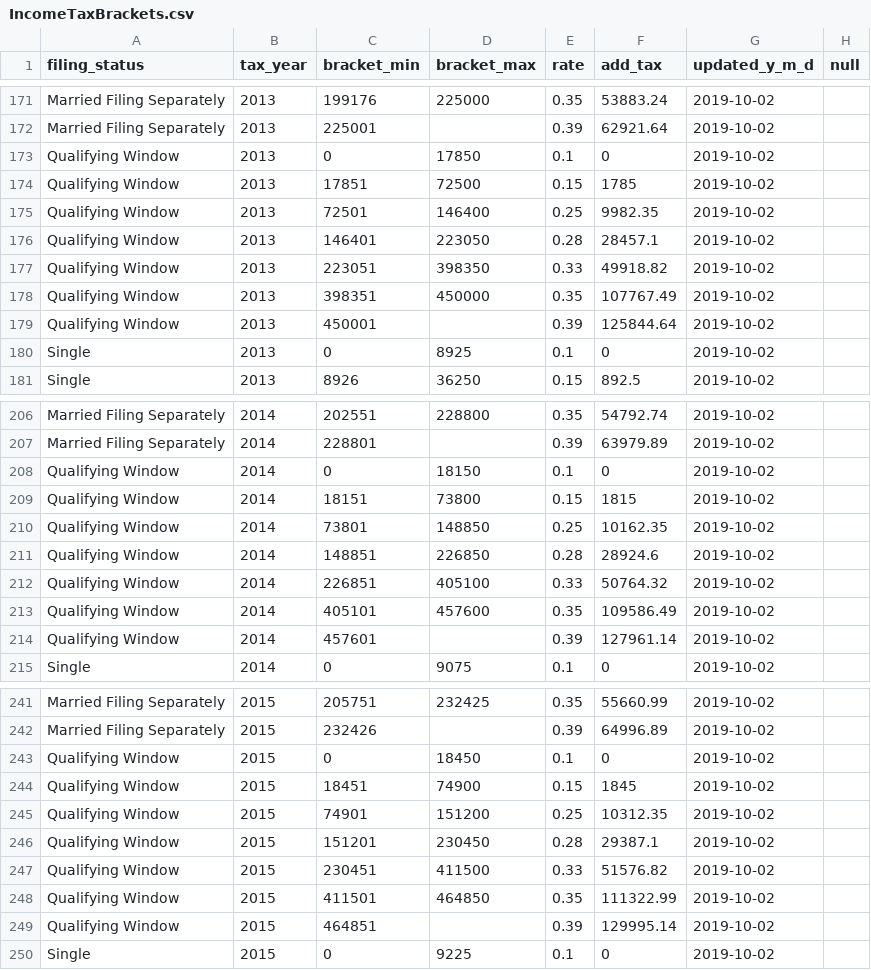
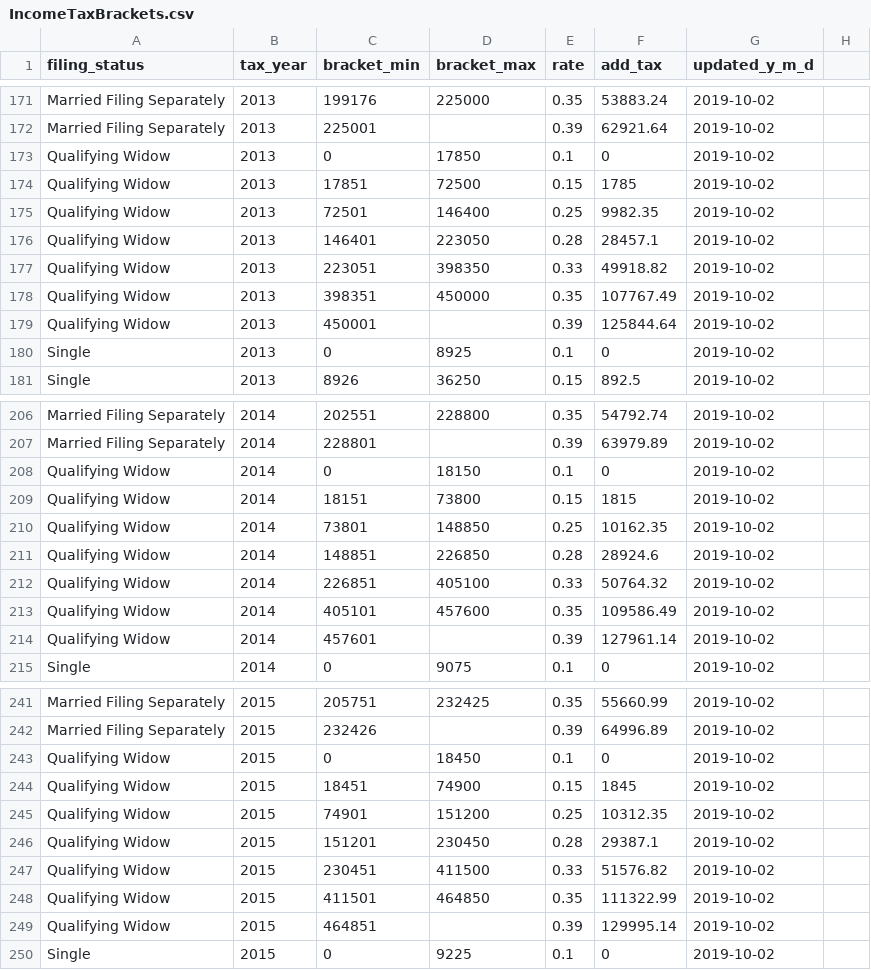
Before and after one commit to tmolitor002/tax-brackets, a CSV file: Federal/IncomeTaxBrackets.csv, drawn as a sheet; only a part is shown, gaps mark what is left out; the diff covers the shown part only.

Commit message:
Update IncomeTaxBrackets.csv

```diff
--- a/Federal/IncomeTaxBrackets.csv
+++ b/Federal/IncomeTaxBrackets.csv
@@ -1 +1 @@
-filing_status,tax_year,bracket_min,bracket_max,rate,add_tax,updated_y_m_d,null
+filing_status,tax_year,bracket_min,bracket_max,rate,add_tax,updated_y_m_d
@@ -173,7 +173,7 @@ Married Filing Separately,2013,225001,,0.39,62921.64,2019-10-02,
-Qualifying Window,2013,0,17850,0.1,0,2019-10-02,
-Qualifying Window,2013,17851,72500,0.15,1785,2019-10-02,
-Qualifying Window,2013,72501,146400,0.25,9982.35,2019-10-02,
-Qualifying Window,2013,146401,223050,0.28,28457.1,2019-10-02,
-Qualifying Window,2013,223051,398350,0.33,49918.82,2019-10-02,
-Qualifying Window,2013,398351,450000,0.35,107767.49,2019-10-02,
-Qualifying Window,2013,450001,,0.39,125844.64,2019-10-02,
+Qualifying Widow,2013,0,17850,0.1,0,2019-10-02
+Qualifying Widow,2013,17851,72500,0.15,1785,2019-10-02
+Qualifying Widow,2013,72501,146400,0.25,9982.35,2019-10-02
+Qualifying Widow,2013,146401,223050,0.28,28457.1,2019-10-02
+Qualifying Widow,2013,223051,398350,0.33,49918.82,2019-10-02
+Qualifying Widow,2013,398351,450000,0.35,107767.49,2019-10-02
+Qualifying Widow,2013,450001,,0.39,125844.64,2019-10-02
@@ -208,7 +208,7 @@ Married Filing Separately,2014,228801,,0.39,63979.89,2019-10-02,
-Qualifying Window,2014,0,18150,0.1,0,2019-10-02,
-Qualifying Window,2014,18151,73800,0.15,1815,2019-10-02,
-Qualifying Window,2014,73801,148850,0.25,10162.35,2019-10-02,
-Qualifying Window,2014,148851,226850,0.28,28924.6,2019-10-02,
-Qualifying Window,2014,226851,405100,0.33,50764.32,2019-10-02,
-Qualifying Window,2014,405101,457600,0.35,109586.49,2019-10-02,
-Qualifying Window,2014,457601,,0.39,127961.14,2019-10-02,
+Qualifying Widow,2014,0,18150,0.1,0,2019-10-02
+Qualifying Widow,2014,18151,73800,0.15,1815,2019-10-02
+Qualifying Widow,2014,73801,148850,0.25,10162.35,2019-10-02
+Qualifying Widow,2014,148851,226850,0.28,28924.6,2019-10-02
+Qualifying Widow,2014,226851,405100,0.33,50764.32,2019-10-02
+Qualifying Widow,2014,405101,457600,0.35,109586.49,2019-10-02
+Qualifying Widow,2014,457601,,0.39,127961.14,2019-10-02
@@ -243,7 +243,7 @@ Married Filing Separately,2015,232426,,0.39,64996.89,2019-10-02,
-Qualifying Window,2015,0,18450,0.1,0,2019-10-02,
-Qualifying Window,2015,18451,74900,0.15,1845,2019-10-02,
-Qualifying Window,2015,74901,151200,0.25,10312.35,2019-10-02,
-Qualifying Window,2015,151201,230450,0.28,29387.1,2019-10-02,
-Qualifying Window,2015,230451,411500,0.33,51576.82,2019-10-02,
-Qualifying Window,2015,411501,464850,0.35,111322.99,2019-10-02,
-Qualifying Window,2015,464851,,0.39,129995.14,2019-10-02,
+Qualifying Widow,2015,0,18450,0.1,0,2019-10-02
+Qualifying Widow,2015,18451,74900,0.15,1845,2019-10-02
+Qualifying Widow,2015,74901,151200,0.25,10312.35,2019-10-02
+Qualifying Widow,2015,151201,230450,0.28,29387.1,2019-10-02
+Qualifying Widow,2015,230451,411500,0.33,51576.82,2019-10-02
+Qualifying Widow,2015,411501,464850,0.35,111322.99,2019-10-02
+Qualifying Widow,2015,464851,,0.39,129995.14,2019-10-02
```
Also changed, not shown: 37 edited cells elsewhere in this file.
